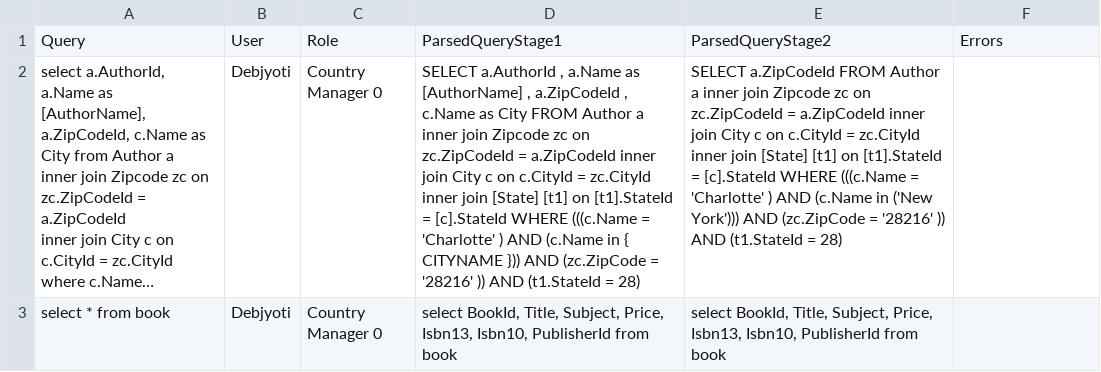
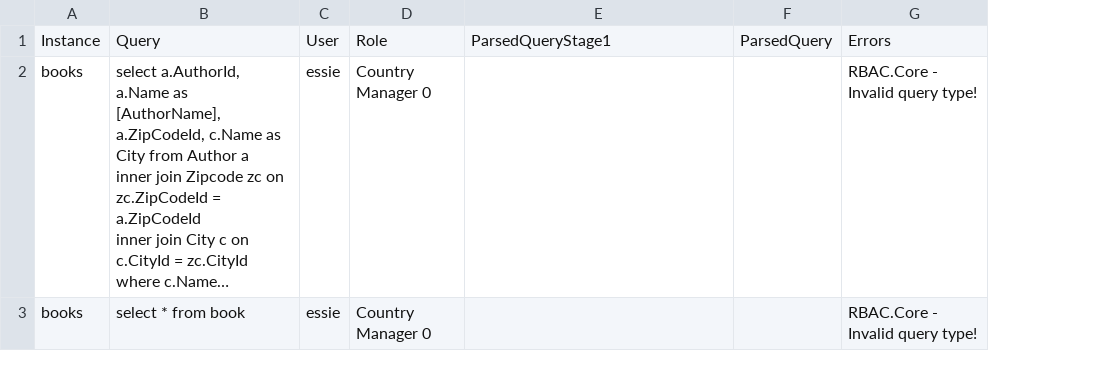
Before and after one commit to eyedia/aarbac, a CSV file: Eyedia.Aarbac.Command/Samples/Books/tests_result.csv, drawn as a sheet; long unchanged cells end in …; removed rows and columns are numbered as before the commit, all else as after; the diff names each change by its address in the sheet, - before the commit and + after, or states it on an @@ line.

```diff
--- a/Eyedia.Aarbac.Command/Samples/Books/tests_result.csv
+++ b/Eyedia.Aarbac.Command/Samples/Books/tests_result.csv
+column A, rows 1-3: Instance | books | books
-column B, rows 1-3: User | Debjyoti | Debjyoti
+column C, rows 1-3: User | essie | essie
-column E, rows 1-3: ParsedQueryStage2 | SELECT a.ZipCodeId FROM Author a inner join Zipcode zc on zc.ZipCodeId = a.ZipCodeId inner join City c on c.CityId = zc.CityId inner join [State] [t1] on [t1].StateId = [c].StateId WHERE (((c.Name = 'Charlotte' ) AND (c.Name in ('New York'))) AND (zc.ZipCode = '28216' )) AND (t1.StateId = 28) | select BookId, Title, Subject, Price, Isbn13, Isbn10, PublisherId from book
+column F, row 1: ParsedQuery
-E2: SELECT a.AuthorId , a.Name as [AuthorName] , a.ZipCodeId , c.Name as City FROM Author a inner join Zipcode zc on zc.ZipCodeId = a.ZipCodeId inner join City c on c.CityId = zc.CityId inner join [State] [t1] on [t1].StateId = [c].StateId WHERE (((c.Name = 'Charlotte' ) AND (c.Name in { CITYNAME })) AND (zc.ZipCode = '28216' )) AND (t1.StateId = 28)
+E2: (empty)
-G2:G3: (empty)
+G2:G3: RBAC.Core - Invalid query type!
-E3: select BookId, Title, Subject, Price, Isbn13, Isbn10, PublisherId from book
+E3: (empty)
```
Also changed, not shown: 26 other files.
